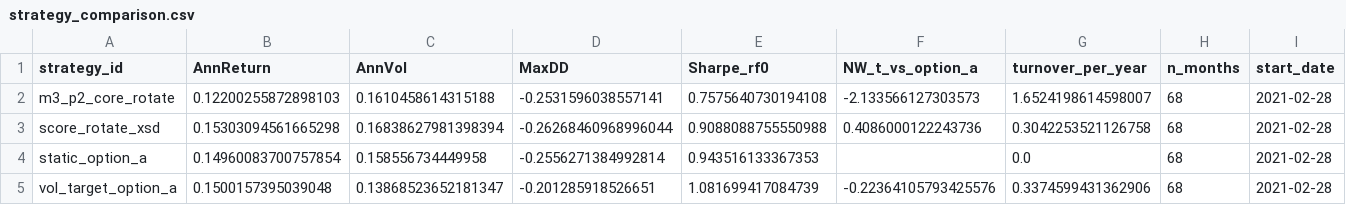
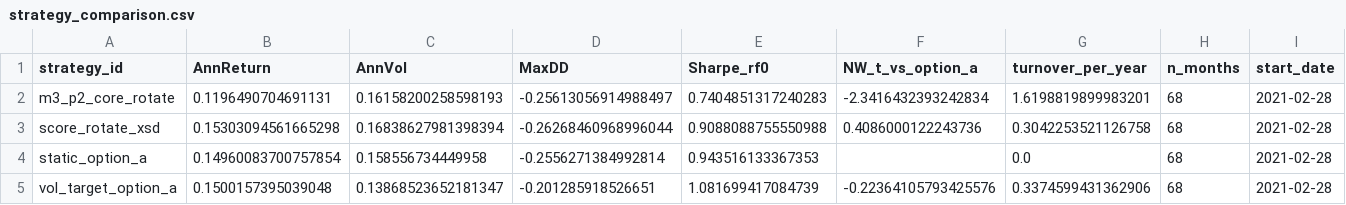
Before and after one commit to jgridifier/usa-etf-feature-pipeline, a CSV file: docs/data/cio_book_shortlist/run_latest/strategy_comparison.csv, drawn as a sheet; only a part is shown; the diff names each change by its address in the sheet, - before the commit and + after, or states it on an @@ line.

```diff
--- a/docs/data/cio_book_shortlist/run_latest/strategy_comparison.csv
+++ b/docs/data/cio_book_shortlist/run_latest/strategy_comparison.csv
-B2 (AnnReturn): 0.12200255872898103
+B2 (AnnReturn): 0.1196490704691131
-C2 (AnnVol): 0.1610458614315188
+C2 (AnnVol): 0.16158200258598193
-D2 (MaxDD): -0.2531596038557141
+D2 (MaxDD): -0.25613056914988497
-E2 (Sharpe_rf0): 0.7575640730194108
+E2 (Sharpe_rf0): 0.7404851317240283
-F2 (NW_t_vs_option_a): -2.133566127303573
+F2 (NW_t_vs_option_a): -2.3416432393242834
-G2 (turnover_per_year): 1.6524198614598007
+G2 (turnover_per_year): 1.6198819899983201
```
Also changed, not shown: data/processed/live/m3_p2_rerun_2026-09/strategy_registry_used.csv, data/processed/live/m3_p2_rerun_2026-09/strategy_returns.csv, 16 other files.
